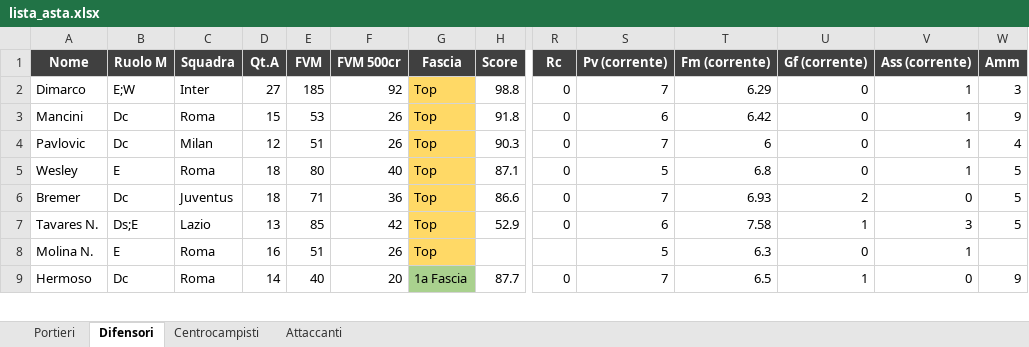
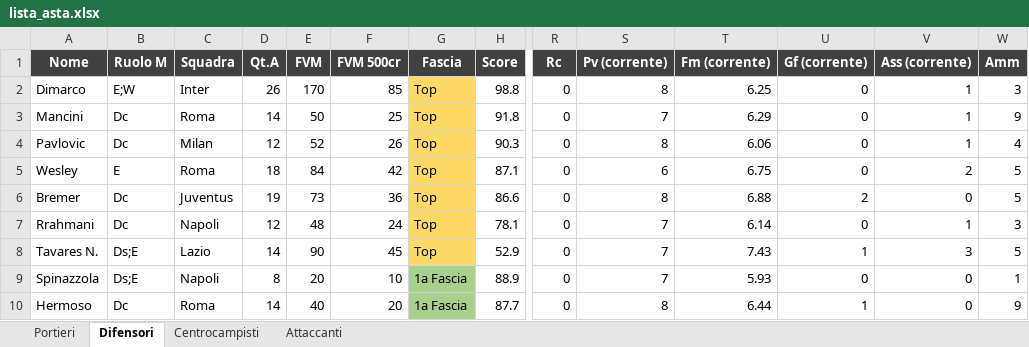
Before and after one commit to danielebaldo/fantaden, an Excel workbook: export/lista_asta.xlsx, sheet Difensori, drawn as a sheet; only a part is shown, gaps mark what is left out; values as stored, in another font and other column widths than the file's, no borders; removed rows and columns are numbered as before the commit, all else as after; rows hold the shown columns only; the diff covers the shown part only; the diff names each change by its address in the sheet, - before the commit and + after, or states it on an @@ line.

```diff
--- a/export/lista_asta.xlsx (sheet Difensori)
+++ b/export/lista_asta.xlsx (sheet Difensori)
-D2 (Qt.A): 27
+D2 (Qt.A): 26
-E2 (FVM): 185
+E2 (FVM): 170
-F2 (FVM 500cr): 92
+F2 (FVM 500cr): 85
-S2 (Pv (corrente)): 7
+S2 (Pv (corrente)): 8
-T2 (Fm (corrente)): 6.29
+T2 (Fm (corrente)): 6.25
-D3 (Qt.A): 15
+D3 (Qt.A): 14
-E3 (FVM): 53
+E3 (FVM): 50
-F3 (FVM 500cr): 26
+F3 (FVM 500cr): 25
-S3 (Pv (corrente)): 6
+S3 (Pv (corrente)): 7
-T3 (Fm (corrente)): 6.42
+T3 (Fm (corrente)): 6.29
-E4 (FVM): 51
+E4 (FVM): 52
-S4 (Pv (corrente)): 7
+S4 (Pv (corrente)): 8
-T4 (Fm (corrente)): 6
+T4 (Fm (corrente)): 6.06
-E5 (FVM): 80
+E5 (FVM): 84
-F5 (FVM 500cr): 40
+F5 (FVM 500cr): 42
-S5 (Pv (corrente)): 5
+S5 (Pv (corrente)): 6
-T5 (Fm (corrente)): 6.8
+T5 (Fm (corrente)): 6.75
-V5 (Ass (corrente)): 1
+V5 (Ass (corrente)): 2
-D6 (Qt.A): 18
+D6 (Qt.A): 19
-E6 (FVM): 71
+E6 (FVM): 73
-S6 (Pv (corrente)): 7
+S6 (Pv (corrente)): 8
-T6 (Fm (corrente)): 6.93
+T6 (Fm (corrente)): 6.88
+row 7: Rrahmani | Dc | Napoli | 12 | 48 | 24 | Top | 78.1 | 0 | 7 | 6.14 | 0 | 1 | 3
-D8 (Qt.A): 13
+D8 (Qt.A): 14
-E8 (FVM): 85
+E8 (FVM): 90
-F8 (FVM 500cr): 42
+F8 (FVM 500cr): 45
-S8 (Pv (corrente)): 6
+S8 (Pv (corrente)): 7
-T8 (Fm (corrente)): 7.58
+T8 (Fm (corrente)): 7.43
-row 8: Molina N. | E | Roma | 16 | 51 | 26 | Top |  |  | 5 | 6.3 | 0 | 1
+row 9: Spinazzola | Ds;E | Napoli | 8 | 20 | 10 | 1a Fascia | 88.9 | 0 | 7 | 5.93 | 0 | 0 | 1
-S10 (Pv (corrente)): 7
+S10 (Pv (corrente)): 8
-T10 (Fm (corrente)): 6.5
+T10 (Fm (corrente)): 6.44
```
Also changed, not shown: 30 added rows, 31 removed rows and 340 edited cells elsewhere in this sheet, sheet Centrocampisti, sheet Attaccanti, sheet Portieri, 5 other files.
